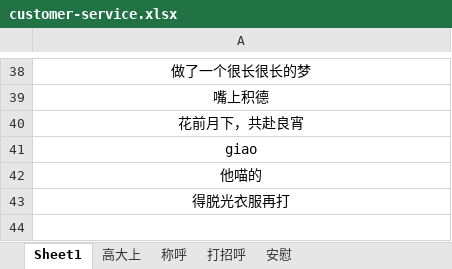
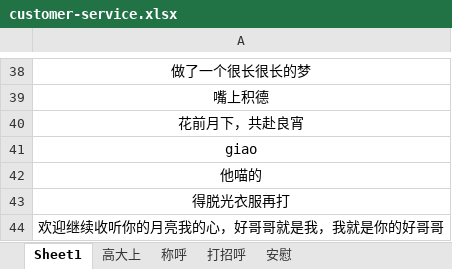
Before and after one commit to sunsetFog/record, an Excel workbook: humor/customer-service.xlsx, sheet Sheet1, drawn as a sheet; only a part is shown, gaps mark what is left out; values as stored, in another font and other column widths than the file's, no borders; the diff names each change by its address in the sheet, - before the commit and + after, or states it on an @@ line.

```diff
--- a/humor/customer-service.xlsx (sheet Sheet1)
+++ b/humor/customer-service.xlsx (sheet Sheet1)
+row 44: 欢迎继续收听你的月亮我的心，好哥哥就是我，我就是你的好哥哥
```
Also changed, not shown: Lvans&Rafael/GCS02.xlsx, java/SpringBoot.xlsx, 8 other files.
